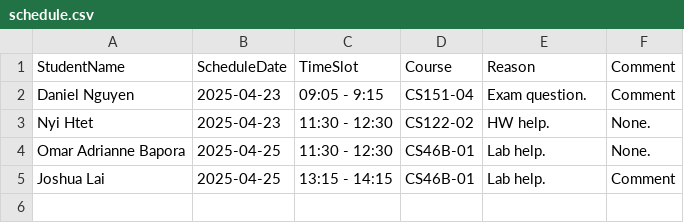
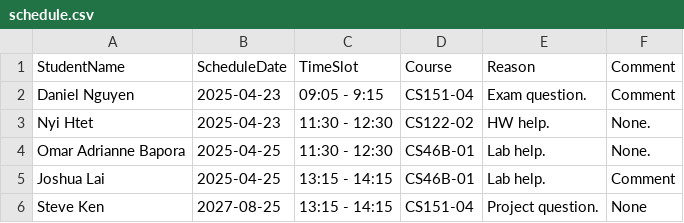
Before and after one commit to NyiHtett/dev-08-0.2, a CSV file: src/csv_files/schedule.csv, drawn as a sheet.

```diff
--- a/src/csv_files/schedule.csv
+++ b/src/csv_files/schedule.csv
@@ -5 +5,2 @@ Omar Adrianne Bapora,2025-04-25,11:30 - 12:30,CS46B-01,Lab help.,None.,
 Joshua Lai,2025-04-25,13:15 - 14:15,CS46B-01,Lab help.,Comment,
+Steve Ken,2027-08-25,13:15 - 14:15,CS151-04,Project question.,None,
```
Also changed, not shown: 8 other files.
